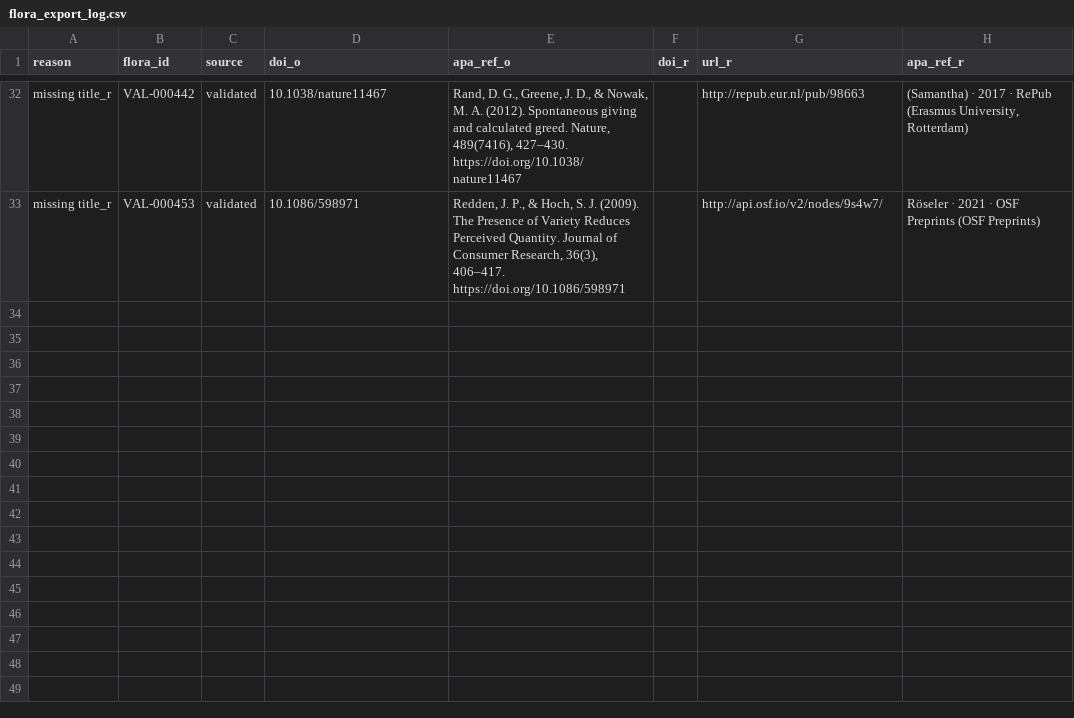
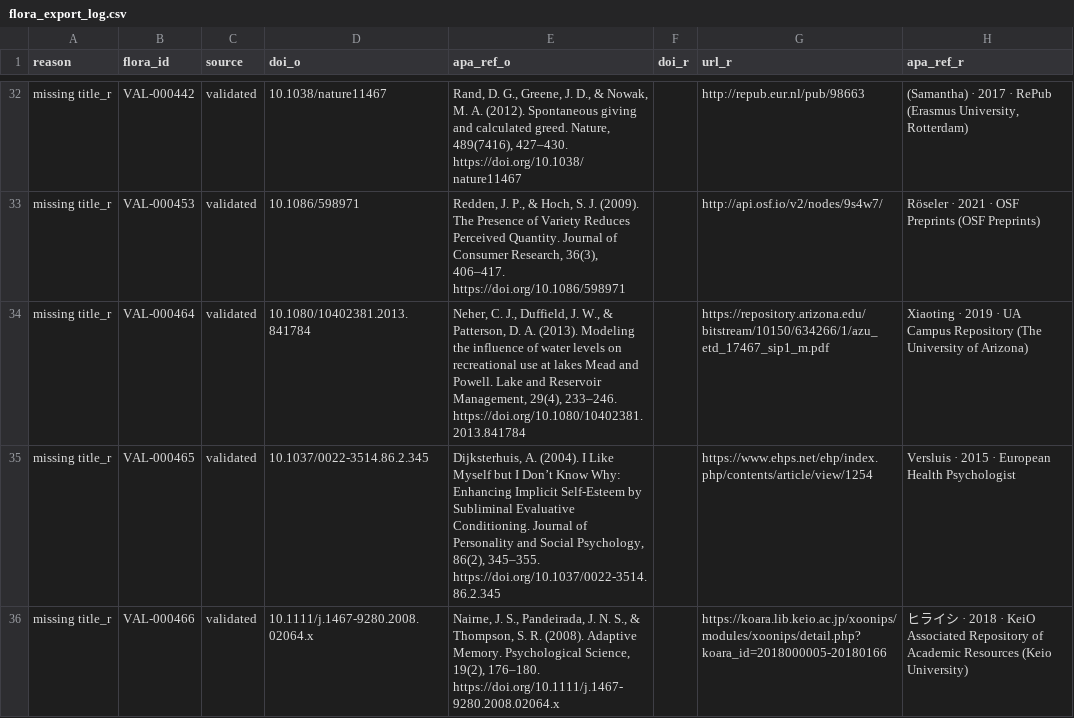
Before and after one commit to forrtproject/flora-validation, a CSV file: output/flora_export_log.csv, drawn as a sheet; only a part is shown, gaps mark what is left out; the diff names each change by its address in the sheet, - before the commit and + after, or states it on an @@ line.

```diff
--- a/output/flora_export_log.csv
+++ b/output/flora_export_log.csv
+row 34: missing title_r | VAL-000464 | validated | 10.1080/10402381.2013.841784 | Neher, C. J., Duffield, J. W., & Patterson, D. A. (2013). Modeling the influence of water levels on recreational use at lakes Mead and Powell. Lake and Reservoir Management, 29(4), 233–246. https://doi.org/10.1080/10402381.2013.841784 |  | https://repository.arizona.edu/bitstream/10150/634266/1/azu_etd_17467_sip1_m.pdf | Xiaoting · 2019 · UA Campus Repository (The University of Arizona)
+row 35: missing title_r | VAL-000465 | validated | 10.1037/0022-3514.86.2.345 | Dijksterhuis, A. (2004). I Like Myself but I Don’t Know Why: Enhancing Implicit Self-Esteem by Subliminal Evaluative Conditioning. Journal of Personality and Social Psychology, 86(2), 345–355. https://doi.org/10.1037/0022-3514.86.2.345 |  | https://www.ehps.net/ehp/index.php/contents/article/view/1254 | Versluis · 2015 · European Health Psychologist
+row 36: missing title_r | VAL-000466 | validated | 10.1111/j.1467-9280.2008.02064.x | Nairne, J. S., Pandeirada, J. N. S., & Thompson, S. R. (2008). Adaptive Memory. Psychological Science, 19(2), 176–180. https://doi.org/10.1111/j.1467-9280.2008.02064.x |  | https://koara.lib.keio.ac.jp/xoonips/modules/xoonips/detail.php?koara_id=2018000005-20180166 | ヒライシ · 2018 · KeiO Associated Repository of Academic Resources (Keio University)
```
Also changed, not shown: output/flora_history.csv, output/flora_network_validation.csv, 9 other files.
